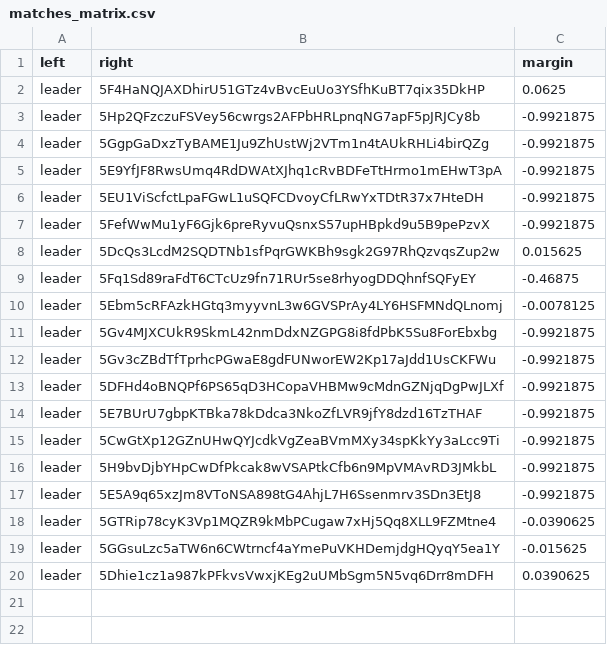
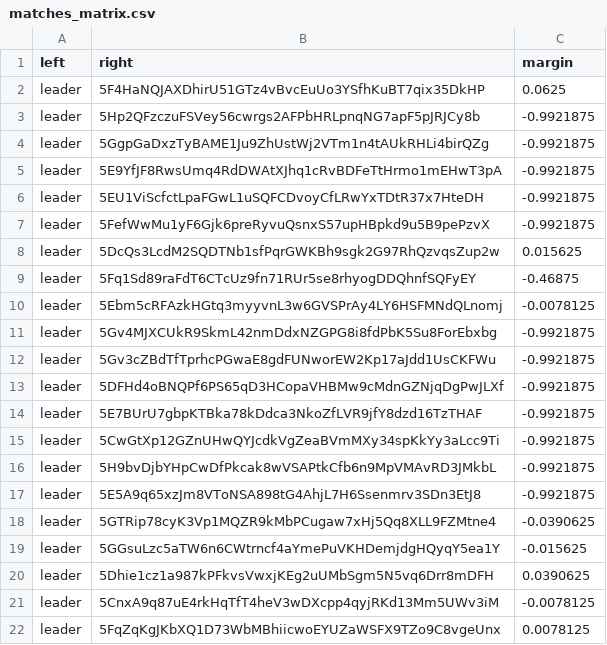
Before and after one commit to 404-Repo/404-competition-1, a CSV file: rounds/4/matches_matrix.csv, drawn as a sheet; the diff names each change by its address in the sheet, - before the commit and + after, or states it on an @@ line.

Commit message:
Match report: leader vs 5CnxA9q87u Match report: leader vs 5FqZqKgJKb Update matches matrix for round 4

```diff
--- a/rounds/4/matches_matrix.csv
+++ b/rounds/4/matches_matrix.csv
+row 21: leader | 5CnxA9q87uE4rkHqTfT4heV3wDXcpp4qyjRKd13Mm5UWv3iM | -0.0078125
+row 22: leader | 5FqZqKgJKbXQ1D73WbMBhiicwoEYUZaWSFX9TZo9C8vgeUnx | 0.0078125
```
Also changed, not shown: 2 other files.
